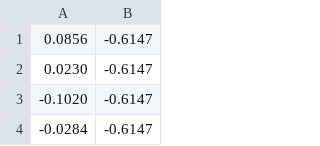
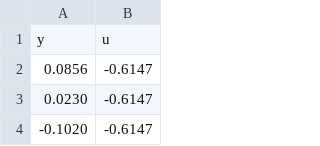
Before and after one commit to Vangasse/Least_Squares, a CSV file: dados_1.csv, drawn as a sheet; only a part is shown; the shorter side is filled out with more unchanged rows.

```diff
--- a/dados_1.csv
+++ b/dados_1.csv
@@ -1 +1,2 @@
+y,u
 0.0856,-0.6147
```
Also changed, not shown: 5 other files.
